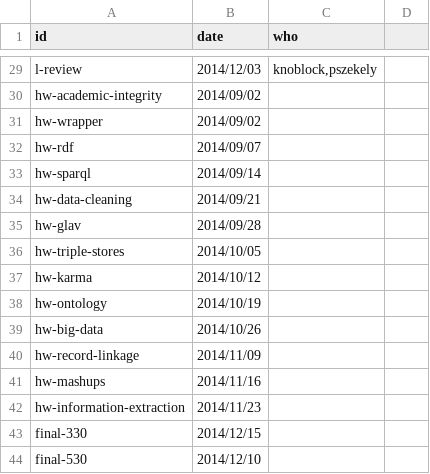
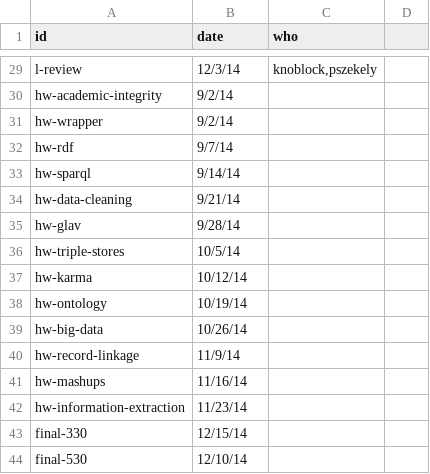
Before and after one commit to szeke/cs548-web-page, a CSV file: datasets/2014-fall/schedule.csv, drawn as a sheet; only a part is shown, gaps mark what is left out; the diff covers the shown part only; the diff names each change by its address in the sheet, - before the commit and + after, or states it on an @@ line.

```diff
--- a/datasets/2014-fall/schedule.csv
+++ b/datasets/2014-fall/schedule.csv
-B29 (date): 2014/12/03
+B29 (date): 12/3/14
-B30:B31 (date): 2014/09/02
+B30:B31 (date): 9/2/14
-B32 (date): 2014/09/07
+B32 (date): 9/7/14
-B33 (date): 2014/09/14
+B33 (date): 9/14/14
-B34 (date): 2014/09/21
+B34 (date): 9/21/14
-B35 (date): 2014/09/28
+B35 (date): 9/28/14
-B36 (date): 2014/10/05
+B36 (date): 10/5/14
-B37 (date): 2014/10/12
+B37 (date): 10/12/14
-B38 (date): 2014/10/19
+B38 (date): 10/19/14
-B39 (date): 2014/10/26
+B39 (date): 10/26/14
-B40 (date): 2014/11/09
+B40 (date): 11/9/14
-B41 (date): 2014/11/16
+B41 (date): 11/16/14
-B42 (date): 2014/11/23
+B42 (date): 11/23/14
-B43 (date): 2014/12/15
+B43 (date): 12/15/14
-B44 (date): 2014/12/10
+B44 (date): 12/10/14
```
Also changed, not shown: 28 edited cells elsewhere in this file.
